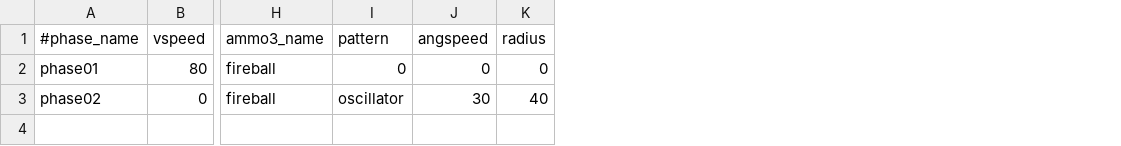
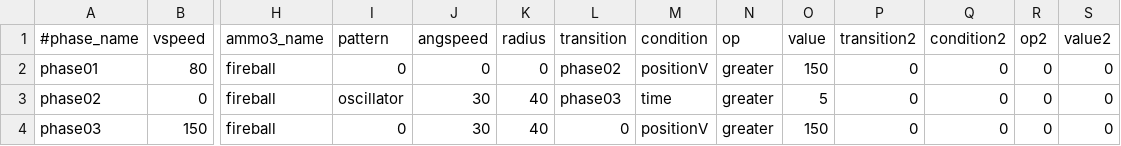
Before and after one commit to StarfighterDevTeam/StarFighter, a CSV file: Unstable/StarFighter/StarFighter/Assets/Scripts/EnemyPhases.csv, drawn as a sheet; only a part is shown, gaps mark what is left out; rows hold the shown columns only; the diff names each change by its address in the sheet, - before the commit and + after, or states it on an @@ line.

```diff
--- a/Unstable/StarFighter/StarFighter/Assets/Scripts/EnemyPhases.csv
+++ b/Unstable/StarFighter/StarFighter/Assets/Scripts/EnemyPhases.csv
+column L (transition), rows 2-3: phase02 | phase03
+column M (condition), rows 2-3: positionV | time
+column N (op), rows 2-3: greater | greater
+column O (value), rows 2-3: 150 | 5
+column P (transition2), rows 2-3: 0 | 0
+column Q (condition2), rows 2-3: 0 | 0
+column R (op2), rows 2-3: 0 | 0
+column S (value2), rows 2-3: 0 | 0
+row 4: phase03 | 150 | fireball | 0 | 30 | 40 | 0 | positionV | greater | 150 | 0 | 0 | 0 | 0
```
Also changed, not shown: Unstable/StarFighter/StarFighter/Assets/Scripts/Enemies.csv, 6 other files.
